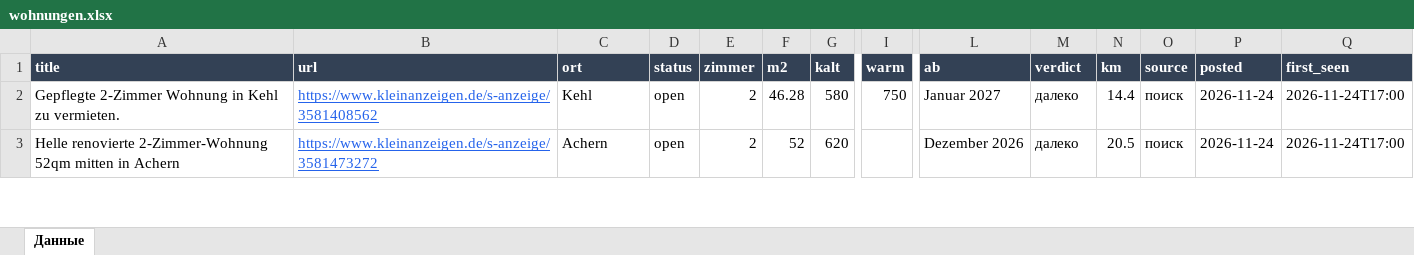
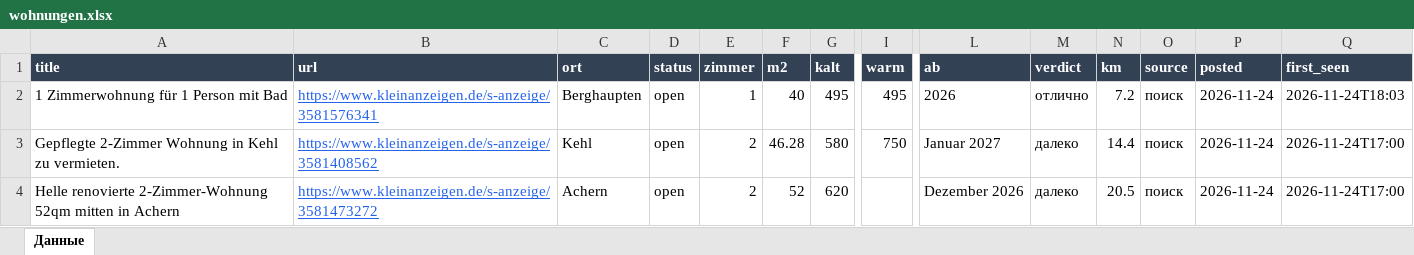
Before and after one commit to Nevrox228/wohnung-og, an Excel workbook: data/wohnungen.xlsx, sheet Данные, drawn as a sheet; only a part is shown, gaps mark what is left out; values as stored, in another font and other column widths than the file's, no borders; rows hold the shown columns only; the diff names each change by its address in the sheet, - before the commit and + after, or states it on an @@ line.

```diff
--- a/data/wohnungen.xlsx (sheet Данные)
+++ b/data/wohnungen.xlsx (sheet Данные)
+row 2: 1 Zimmerwohnung für 1 Person mit Bad | https://www.kleinanzeigen.de/s-anzeige/3581576341 | Berghaupten | open | 1 | 40 | 495 | 495 | 2026 | отлично | 7.2 | поиск | 2026-11-24 | 2026-11-24T18:03
```
Also changed, not shown: data/eltern_jobs.xlsx, data/olya_jobs.xlsx, 10 other files.
